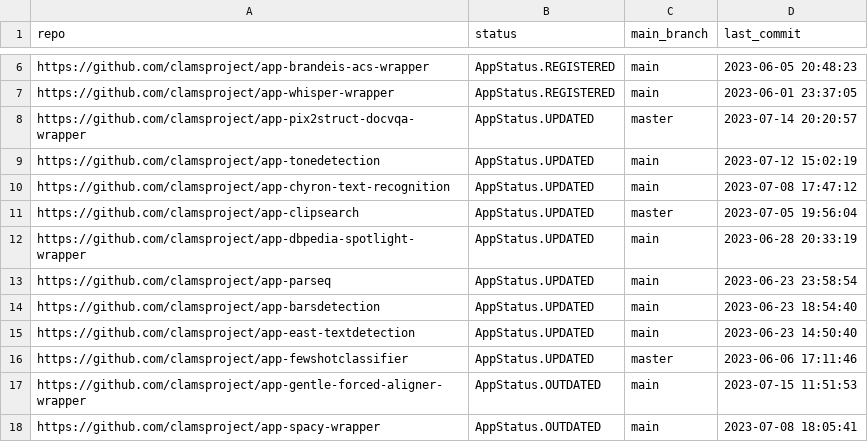
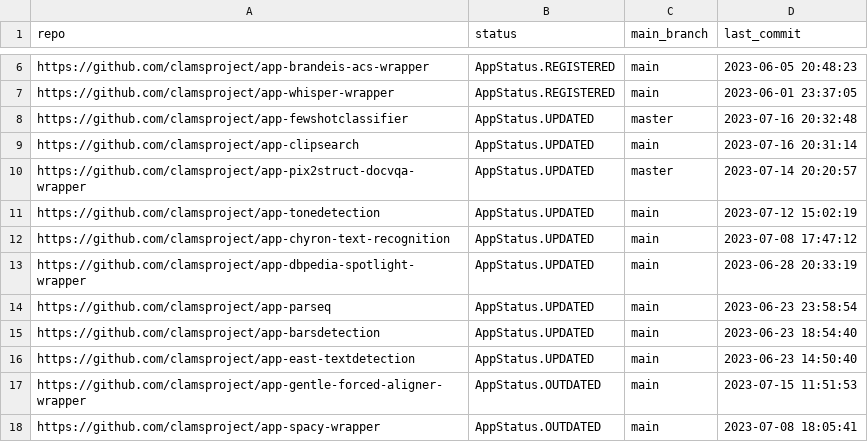
Before and after one commit to keighrim/ghactions-tester, a CSV file: clams-apps-repos.csv, drawn as a sheet; only a part is shown, gaps mark what is left out.

Commit message:
updating app development dashboard file

```diff
--- a/clams-apps-repos.csv
+++ b/clams-apps-repos.csv
@@ -7,2 +7,4 @@ https://github.com/clamsproject/app-brandeis-acs-wrapper,AppStatus.REGISTERED,ma
 https://github.com/clamsproject/app-whisper-wrapper,AppStatus.REGISTERED,main,2023-06-01 23:37:05
+https://github.com/clamsproject/app-fewshotclassifier,AppStatus.UPDATED,master,2023-07-16 20:32:48
+https://github.com/clamsproject/app-clipsearch,AppStatus.UPDATED,main,2023-07-16 20:31:14
 https://github.com/clamsproject/app-pix2struct-docvqa-wrapper,AppStatus.UPDATED,master,2023-07-14 20:20:57
@@ -10,3 +12,2 @@ https://github.com/clamsproject/app-tonedetection,AppStatus.UPDATED,main,2023-07
 https://github.com/clamsproject/app-chyron-text-recognition,AppStatus.UPDATED,main,2023-07-08 17:47:12
-https://github.com/clamsproject/app-clipsearch,AppStatus.UPDATED,master,2023-07-05 19:56:04
 https://github.com/clamsproject/app-dbpedia-spotlight-wrapper,AppStatus.UPDATED,main,2023-06-28 20:33:19
@@ -15,3 +16,2 @@ https://github.com/clamsproject/app-barsdetection,AppStatus.UPDATED,main,2023-06
 https://github.com/clamsproject/app-east-textdetection,AppStatus.UPDATED,main,2023-06-23 14:50:40
-https://github.com/clamsproject/app-fewshotclassifier,AppStatus.UPDATED,master,2023-06-06 17:11:46
 https://github.com/clamsproject/app-gentle-forced-aligner-wrapper,AppStatus.OUTDATED,main,2023-07-15 11:51:53
```
